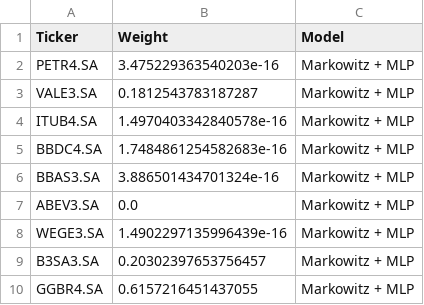
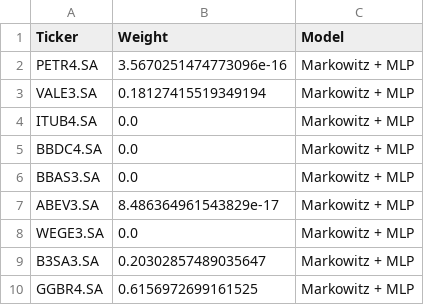
Before and after one commit to maronect/deep_learning_finance, a CSV file: outputs/models/markowitz_+_mlp_weights.csv, drawn as a sheet.

```diff
--- a/outputs/models/markowitz_+_mlp_weights.csv
+++ b/outputs/models/markowitz_+_mlp_weights.csv
@@ -1,10 +1,10 @@
 Ticker,Weight,Model
-PETR4.SA,3.475229363540203e-16,Markowitz + MLP
-VALE3.SA,0.1812543783187287,Markowitz + MLP
-ITUB4.SA,1.4970403342840578e-16,Markowitz + MLP
-BBDC4.SA,1.7484861254582683e-16,Markowitz + MLP
-BBAS3.SA,3.886501434701324e-16,Markowitz + MLP
-ABEV3.SA,0.0,Markowitz + MLP
-WEGE3.SA,1.4902297135996439e-16,Markowitz + MLP
-B3SA3.SA,0.20302397653756457,Markowitz + MLP
-GGBR4.SA,0.6157216451437055,Markowitz + MLP
+PETR4.SA,3.5670251474773096e-16,Markowitz + MLP
+VALE3.SA,0.18127415519349194,Markowitz + MLP
+ITUB4.SA,0.0,Markowitz + MLP
+BBDC4.SA,0.0,Markowitz + MLP
+BBAS3.SA,0.0,Markowitz + MLP
+ABEV3.SA,8.486364961543829e-17,Markowitz + MLP
+WEGE3.SA,0.0,Markowitz + MLP
+B3SA3.SA,0.20302857489035647,Markowitz + MLP
+GGBR4.SA,0.6156972699161525,Markowitz + MLP
```
Also changed, not shown: outputs/models/all_models_metrics.csv, outputs/models/markowitz_+_regressao_linear_metrics.csv, 14 other files.
